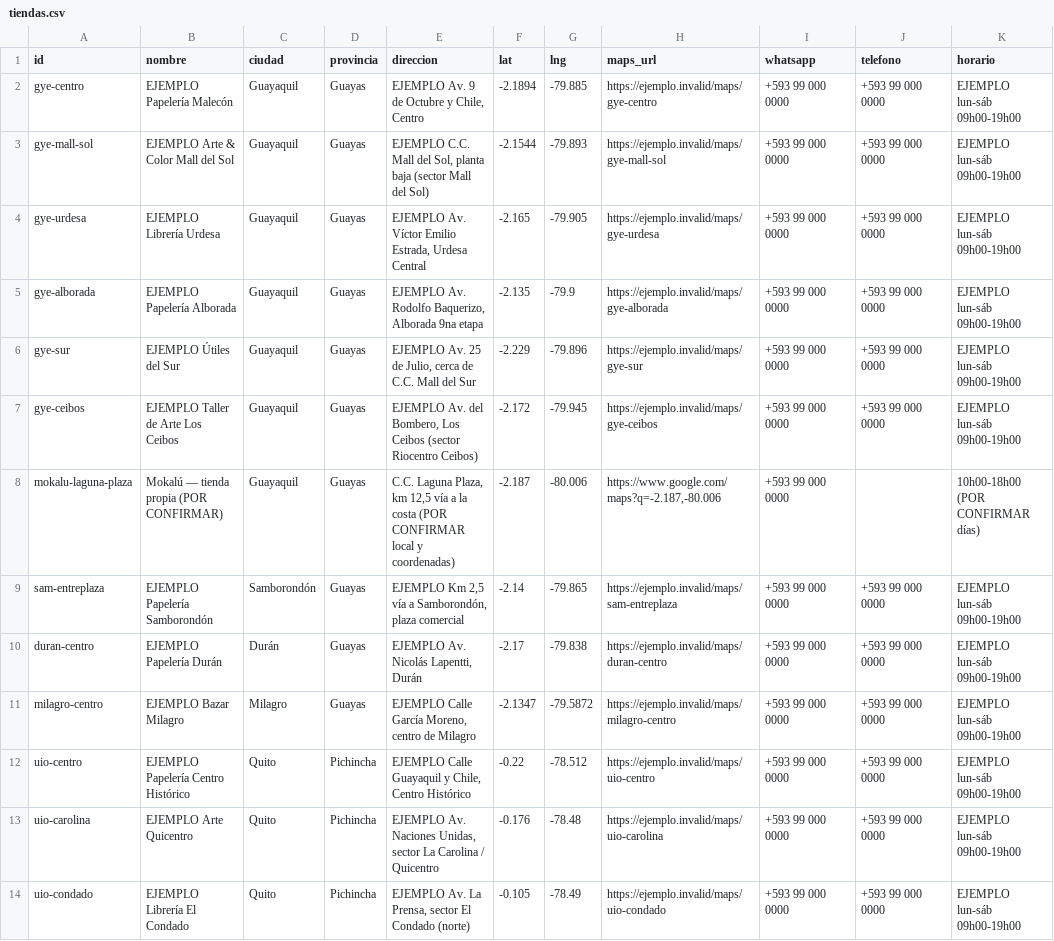
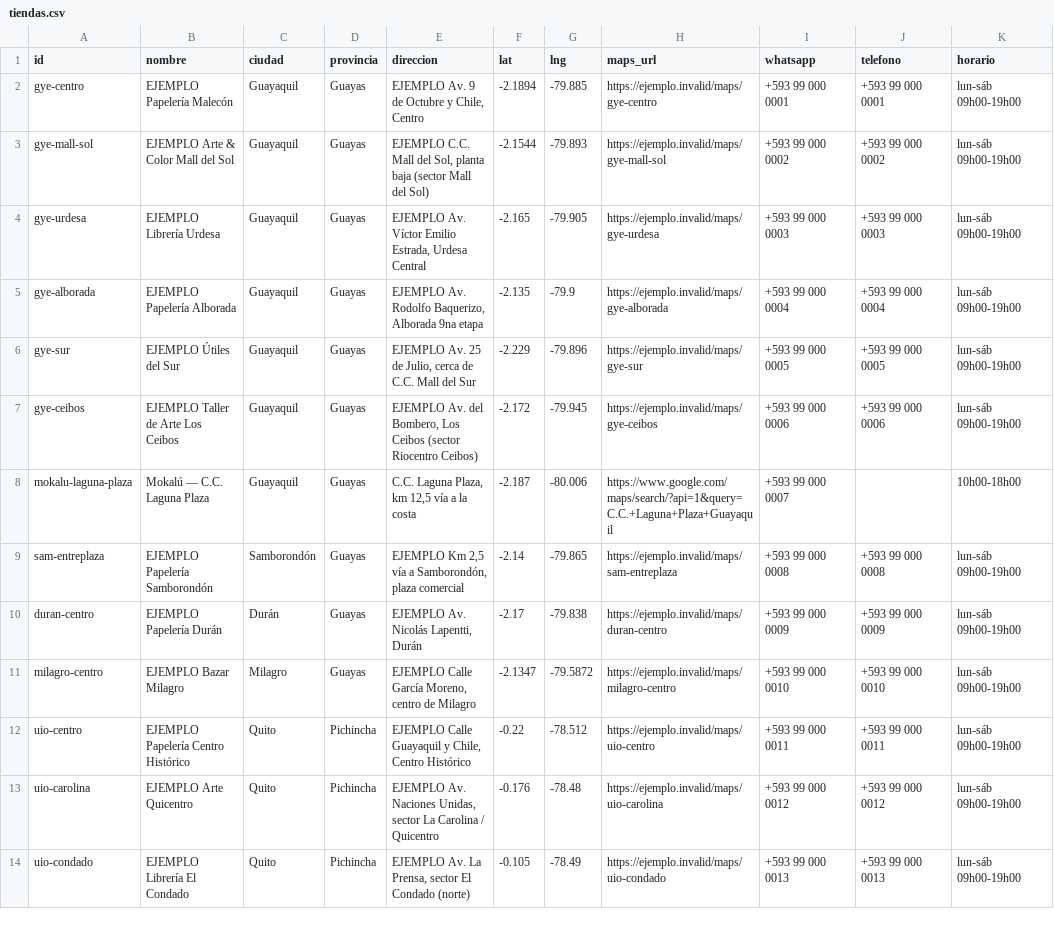
Before and after one commit to boostsolutionsec-byte/Chatbots, a CSV file: bots/mokalu/tiendas.csv, drawn as a sheet; only a part is shown; the diff covers the shown part only; the diff names each change by its address in the sheet, - before the commit and + after, or states it on an @@ line.

```diff
--- a/bots/mokalu/tiendas.csv
+++ b/bots/mokalu/tiendas.csv
-I2 (whatsapp): +593 99 000 0000
+I2 (whatsapp): +593 99 000 0001
-J2 (telefono): +593 99 000 0000
+J2 (telefono): +593 99 000 0001
-K2:K7 (horario): EJEMPLO lun-sáb 09h00-19h00
+K2:K7 (horario): lun-sáb 09h00-19h00
-I3 (whatsapp): +593 99 000 0000
+I3 (whatsapp): +593 99 000 0002
-J3 (telefono): +593 99 000 0000
+J3 (telefono): +593 99 000 0002
-I4 (whatsapp): +593 99 000 0000
+I4 (whatsapp): +593 99 000 0003
-J4 (telefono): +593 99 000 0000
+J4 (telefono): +593 99 000 0003
-I5 (whatsapp): +593 99 000 0000
+I5 (whatsapp): +593 99 000 0004
-J5 (telefono): +593 99 000 0000
+J5 (telefono): +593 99 000 0004
-I6 (whatsapp): +593 99 000 0000
+I6 (whatsapp): +593 99 000 0005
-J6 (telefono): +593 99 000 0000
+J6 (telefono): +593 99 000 0005
-I7 (whatsapp): +593 99 000 0000
+I7 (whatsapp): +593 99 000 0006
-J7 (telefono): +593 99 000 0000
+J7 (telefono): +593 99 000 0006
-B8 (nombre): Mokalú — tienda propia (POR CONFIRMAR)
+B8 (nombre): Mokalú — C.C. Laguna Plaza
-E8 (direccion): …la costa (POR CONFIRMAR local y coordenadas)
+E8 (direccion): …la costa
-H8 (maps_url): https://www.google.com/maps?q=-2.187,-80.006
+H8 (maps_url): https://www.google.com/maps/search/?api=1&query=C.C.+Laguna+Plaza+Guayaquil
-I8 (whatsapp): +593 99 000 0000
+I8 (whatsapp): +593 99 000 0007
-K8 (horario): 10h00-18h00 (POR CONFIRMAR días)
+K8 (horario): 10h00-18h00
-I9 (whatsapp): +593 99 000 0000
+I9 (whatsapp): +593 99 000 0008
-J9 (telefono): +593 99 000 0000
+J9 (telefono): +593 99 000 0008
-K9:K14 (horario): EJEMPLO lun-sáb 09h00-19h00
+K9:K14 (horario): lun-sáb 09h00-19h00
-I10 (whatsapp): +593 99 000 0000
+I10 (whatsapp): +593 99 000 0009
-J10 (telefono): +593 99 000 0000
+J10 (telefono): +593 99 000 0009
-I11 (whatsapp): +593 99 000 0000
+I11 (whatsapp): +593 99 000 0010
-J11 (telefono): +593 99 000 0000
+J11 (telefono): +593 99 000 0010
-I12 (whatsapp): +593 99 000 0000
+I12 (whatsapp): +593 99 000 0011
-J12 (telefono): +593 99 000 0000
+J12 (telefono): +593 99 000 0011
-I13 (whatsapp): +593 99 000 0000
+I13 (whatsapp): +593 99 000 0012
-J13 (telefono): +593 99 000 0000
+J13 (telefono): +593 99 000 0012
-I14 (whatsapp): +593 99 000 0000
+I14 (whatsapp): +593 99 000 0013
-J14 (telefono): +593 99 000 0000
+J14 (telefono): +593 99 000 0013
```
Also changed, not shown: 81 edited cells elsewhere in this file, 24 other files.
